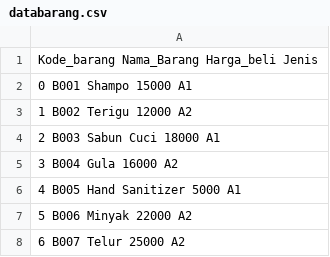
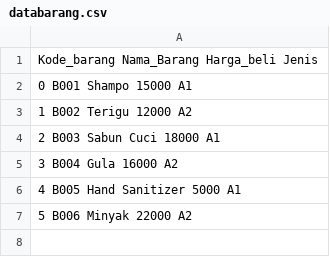
Before and after one commit to Jumaannjii/nomor_8, a CSV file: databarang.csv, drawn as a sheet.

Commit message:
Update databarang.csv

```diff
--- a/databarang.csv
+++ b/databarang.csv
@@ -7,2 +7 @@
 5        B006          Minyak       22000    A2
-6        B007           Telur       25000    A2
```
